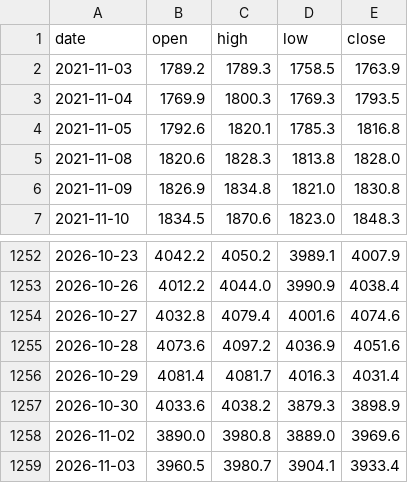
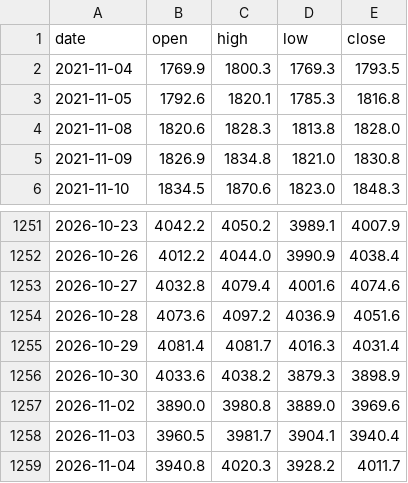
Before and after one commit to mechvannak/gold_market_cambodia, a CSV file: data/history.csv, drawn as a sheet; only a part is shown, gaps mark what is left out.

```diff
--- a/data/history.csv
+++ b/data/history.csv
@@ -1,3 +1,2 @@
 date,open,high,low,close
-2021-11-03,1789.2,1789.3,1758.5,1763.9
 2021-11-04,1769.9,1800.3,1769.3,1793.5
@@ -1258,2 +1257,3 @@ date,open,high,low,close
 2026-11-02,3890.0,3980.8,3889.0,3969.6
-2026-11-03,3960.5,3980.7,3904.1,3933.4
+2026-11-03,3960.5,3981.7,3904.1,3940.4
+2026-11-04,3940.8,4020.3,3928.2,4011.7
```
Also changed, not shown: 1 other file.
